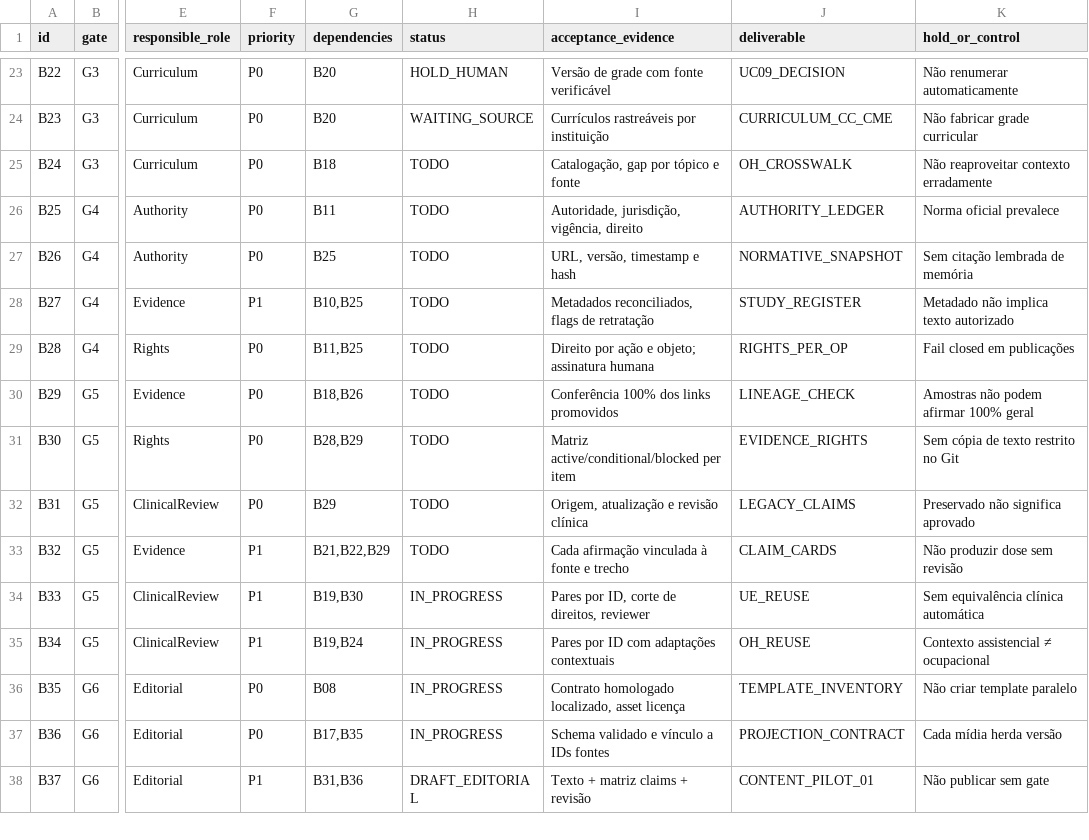
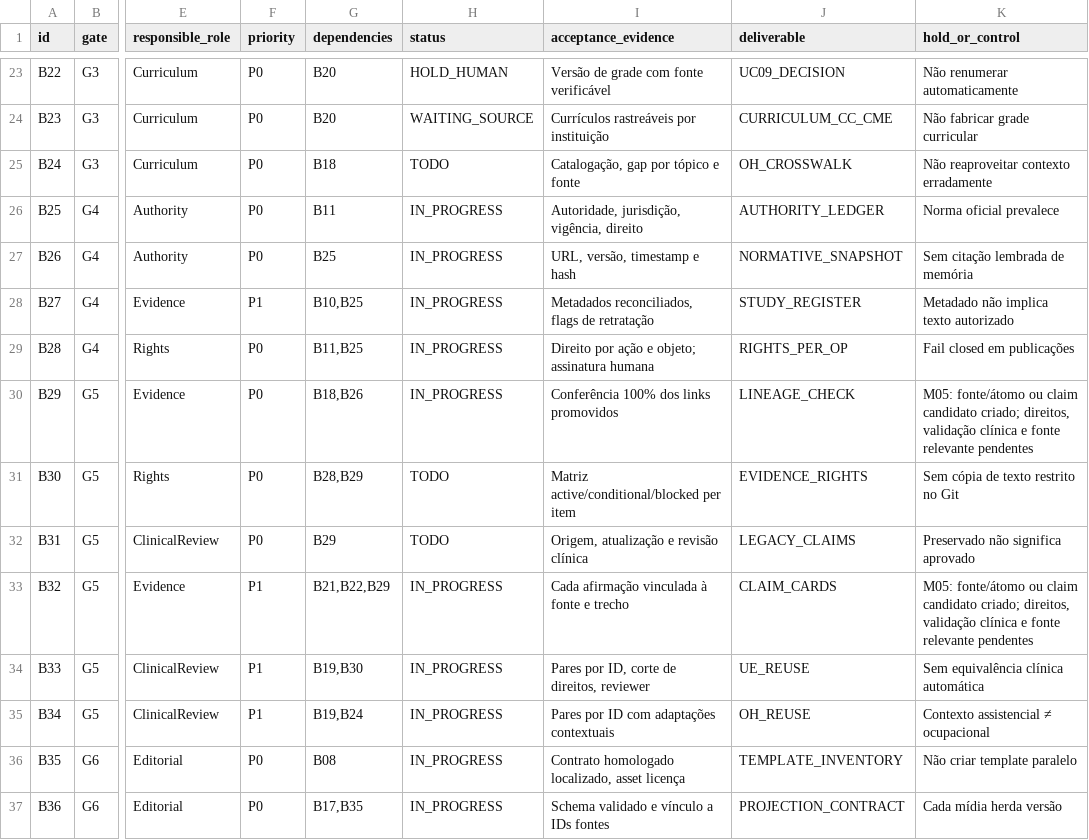
Before and after one commit to IndiciumFIN/dev-chatgpt-workspace, a CSV file: cko/pmo/corpus-2026-11-14/PMO_WBS.csv, drawn as a sheet; only a part is shown, gaps mark what is left out; the shorter side is filled out with more unchanged rows; the diff names each change by its address in the sheet, - before the commit and + after, or states it on an @@ line.

```diff
--- a/cko/pmo/corpus-2026-11-14/PMO_WBS.csv
+++ b/cko/pmo/corpus-2026-11-14/PMO_WBS.csv
-H26:H30 (status): TODO
+H26:H30 (status): IN_PROGRESS
-K30 (hold_or_control): Amostras não podem afirmar 100% geral
+K30 (hold_or_control): M05: fonte/átomo ou claim candidato criado; direitos, validação clínica e fonte relevante pendentes
-H33 (status): TODO
+H33 (status): IN_PROGRESS
-K33 (hold_or_control): Não produzir dose sem revisão
+K33 (hold_or_control): M05: fonte/átomo ou claim candidato criado; direitos, validação clínica e fonte relevante pendentes
```
Also changed, not shown: cko/pmo/corpus-2026-11-14/DECISION_LOG.csv, cko/pmo/corpus-2026-11-14/RISKS.csv, 3 other files.
